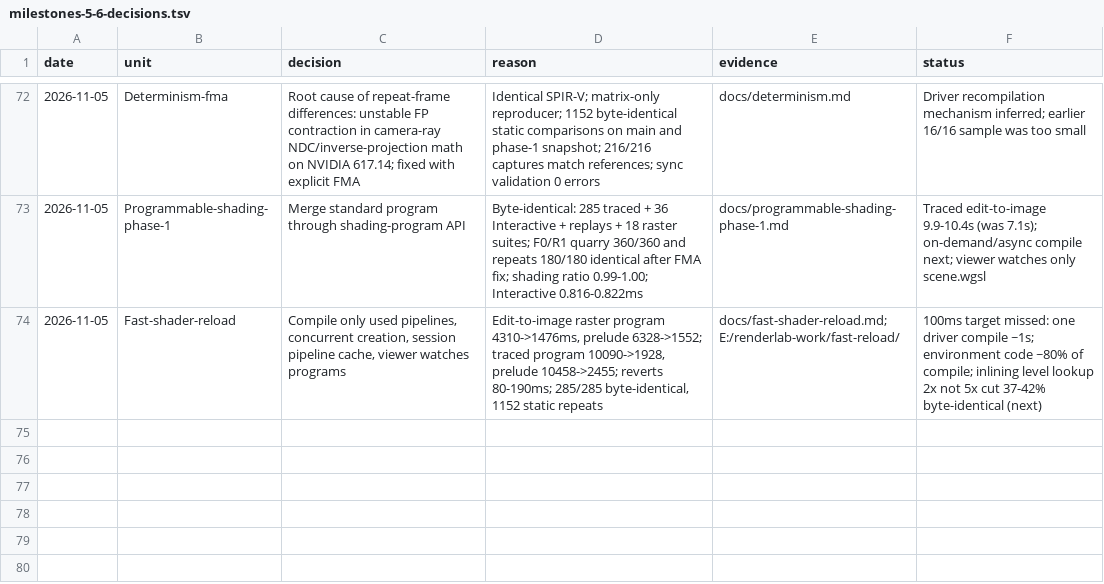
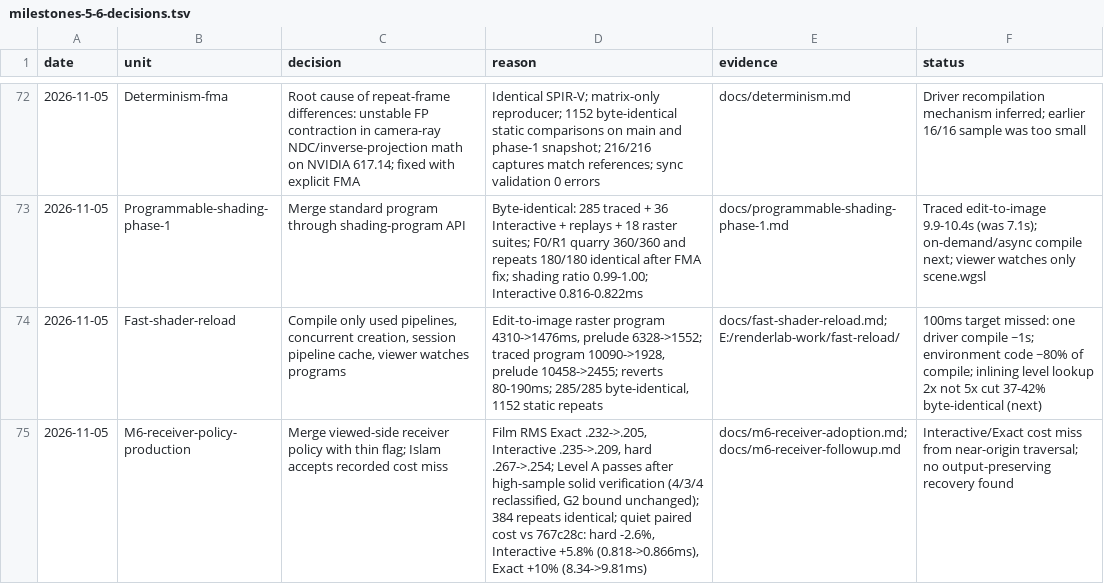
Before and after one commit to Ara-Engine/renderlab, a TSV file: docs/milestones-5-6-decisions.tsv, drawn as a sheet; only a part is shown, gaps mark what is left out.

Commit message:
Record receiver policy merge and cost miss

```diff
--- a/docs/milestones-5-6-decisions.tsv
+++ b/docs/milestones-5-6-decisions.tsv
@@ -74 +74,2 @@ date	unit	decision	reason	evidence	status
 2026-11-05	Fast-shader-reload	Compile only used pipelines, concurrent creation, session pipeline cache, viewer watches programs	Edit-to-image raster program 4310->1476ms, prelude 6328->1552; traced program 10090->1928, prelude 10458->2455; reverts 80-190ms; 285/285 byte-identical, 1152 static repeats	docs/fast-shader-reload.md; E:/renderlab-work/fast-reload/	100ms target missed: one driver compile ~1s; environment code ~80% of compile; inlining level lookup 2x not 5x cut 37-42% byte-identical (next)
+2026-11-05	M6-receiver-policy-production	Merge viewed-side receiver policy with thin flag; Islam accepts recorded cost miss	Film RMS Exact .232->.205, Interactive .235->.209, hard .267->.254; Level A passes after high-sample solid verification (4/3/4 reclassified, G2 bound unchanged); 384 repeats identical; quiet paired cost vs 767c28c: hard -2.6%, Interactive +5.8% (0.818->0.866ms), Exact +10% (8.34->9.81ms)	docs/m6-receiver-adoption.md; docs/m6-receiver-followup.md	Interactive/Exact cost miss from near-origin traversal; no output-preserving recovery found
```
